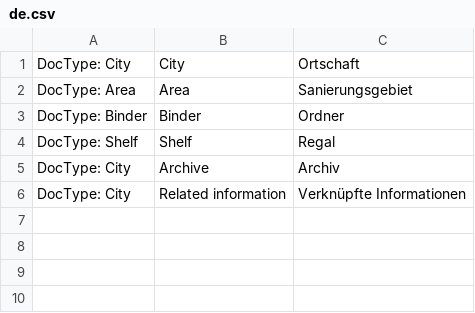
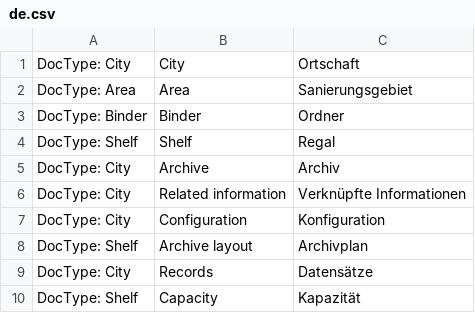
Before and after one commit to libracore/archive, a CSV file: archive/translations/de.csv, drawn as a sheet.

Commit message:
troubleshoot layout view and translations

```diff
--- a/archive/translations/de.csv
+++ b/archive/translations/de.csv
@@ -6 +6,5 @@ DocType: City,Archive,Archiv
 DocType: City,Related information,Verknüpfte Informationen
+DocType: City,Configuration,Konfiguration
+DocType: Shelf,Archive layout,Archivplan
+DocType: City,Records,Datensätze
+DocType: Shelf,Capacity,Kapazität
```
Also changed, not shown: 1 other file.
